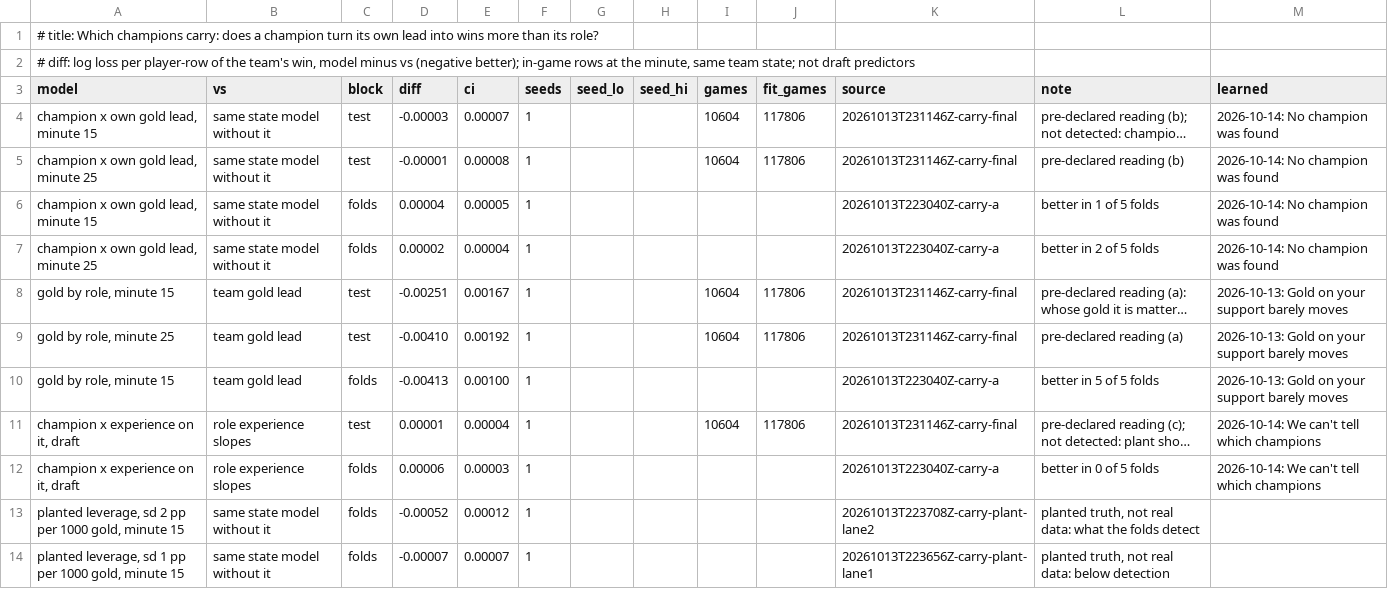
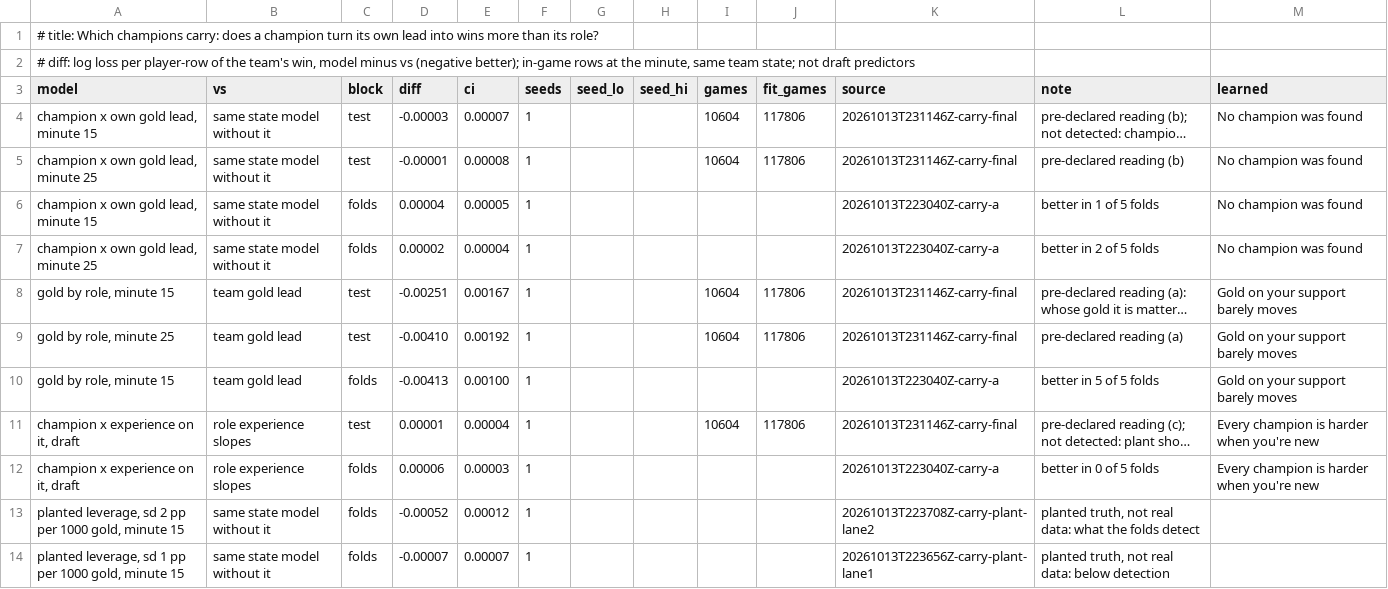
Before and after one commit to MeioNeiz/meiolol, a TSV file: docs/nn-results/carry.tsv, drawn as a sheet; only a part is shown; long unchanged cells end in …; the diff names each change by its address in the sheet, - before the commit and + after, or states it on an @@ line.

Commit message:
learned.md: current findings only, 985 to 382 lines
Dropped the 14 struck-through superseded lines and the date prefixes; merged the A4 trio (finding, shipped-form check, live), the Rammus checks, the kit-group pair, the comp-effect pair and the rank-after-game pair; dropped findings a newer one replaced (17 Oct shipped settings, 13 Oct and 11 Oct draft baselines, 13 Oct experience and history-count lines, 17 Oct pre-offset comp effects). Each entry is the finding plus short Sure/Site/Evidence. Header: a newer result replaces the old line in place, the commit says what changed; most useful first, since the admin overview shows a category's first two. docs/nn-results/*.tsv learned cells point at the new line starts (superseded ones at their replacements).

```diff
--- a/docs/nn-results/carry.tsv
+++ b/docs/nn-results/carry.tsv
-M4:M7 (learned): 2026-10-14: No champion was found
+M4:M7 (learned): No champion was found
-M8:M10 (learned): 2026-10-13: Gold on your support barely moves
+M8:M10 (learned): Gold on your support barely moves
-M11:M12 (learned): 2026-10-14: We can't tell which champions
+M11:M12 (learned): Every champion is harder when you're new
```
Also changed, not shown: docs/nn-results/comp.tsv, docs/nn-results/comps.tsv, 8 other files.
